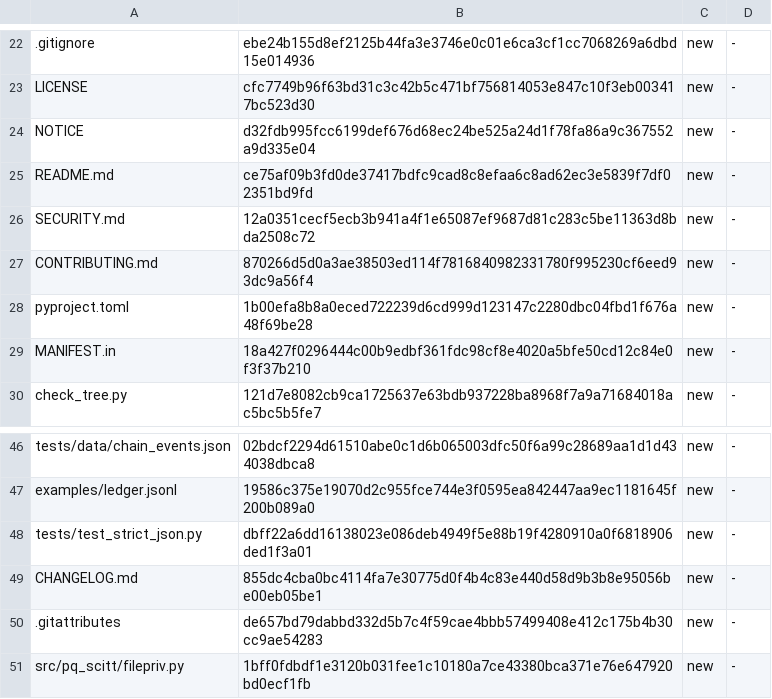
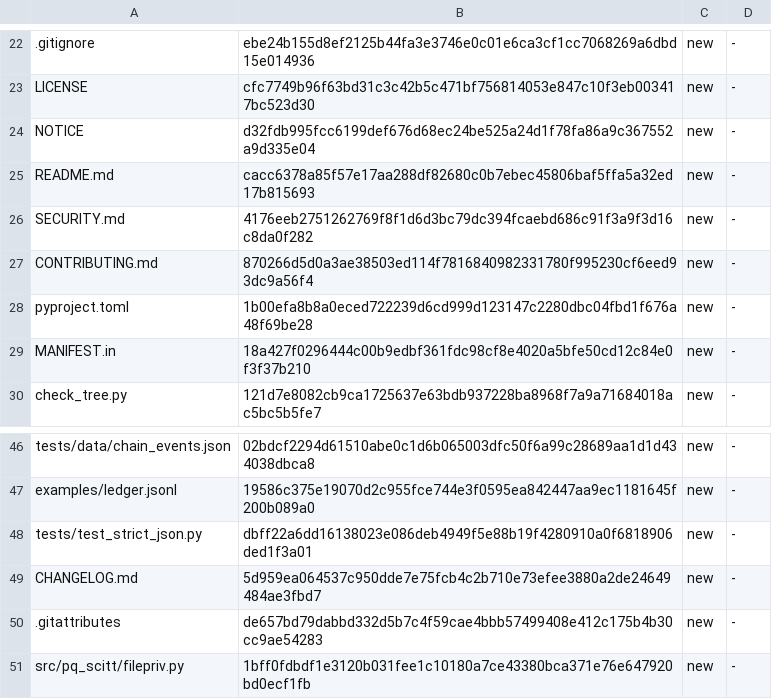
Before and after one commit to robertolocatelli81-dev/pq-scitt, a TSV file: FILE_LIST.tsv, drawn as a sheet; only a part is shown, gaps mark what is left out.

```diff
--- a/FILE_LIST.tsv
+++ b/FILE_LIST.tsv
@@ -24,4 +24,4 @@ LICENSE	cfc7749b96f63bd31c3c42b5c471bf756814053e847c10f3eb003417bc523d30	new	-
 NOTICE	d32fdb995fcc6199def676d68ec24be525a24d1f78fa86a9c367552a9d335e04	new	-
-README.md	ce75af09b3fd0de37417bdfc9cad8c8efaa6c8ad62ec3e5839f7df02351bd9fd	new	-
-SECURITY.md	12a0351cecf5ecb3b941a4f1e65087ef9687d81c283c5be11363d8bda2508c72	new	-
+README.md	cacc6378a85f57e17aa288df82680c0b7ebec45806baf5ffa5a32ed17b815693	new	-
+SECURITY.md	4176eeb2751262769f8f1d6d3bc79dc394fcaebd686c91f3a9f3d16c8da0f282	new	-
 CONTRIBUTING.md	870266d5d0a3ae38503ed114f7816840982331780f995230cf6eed93dc9a56f4	new	-
@@ -48,3 +48,3 @@ examples/ledger.jsonl	19586c375e19070d2c955fce744e3f0595ea842447aa9ec1181645f200
 tests/test_strict_json.py	dbff22a6dd16138023e086deb4949f5e88b19f4280910a0f6818906ded1f3a01	new	-
-CHANGELOG.md	855dc4cba0bc4114fa7e30775d0f4b4c83e440d58d9b3b8e95056be00eb05be1	new	-
+CHANGELOG.md	5d959ea064537c950dde7e75fcb4c2b710e73efee3880a2de24649484ae3fbd7	new	-
 .gitattributes	de657bd79dabbd332d5b7c4f59cae4bbb57499408e412c175b4b30cc9ae54283	new	-
```
Also changed, not shown: 3 other files.
